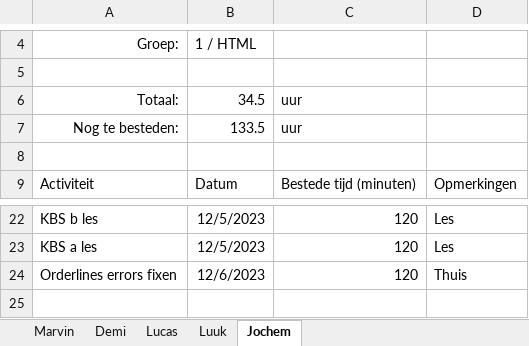
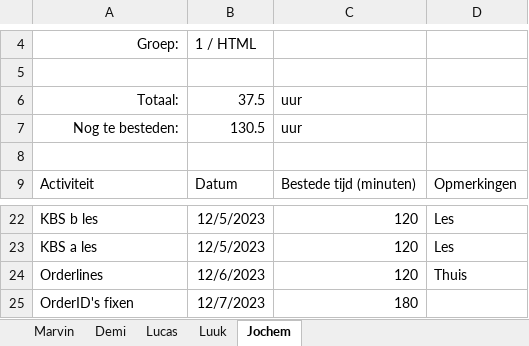
Before and after one commit to YoungSilent/nerdy_gadgets, an Excel workbook: docs/oplevering/08Projectdocumentatie/Tijdschrijfformulier.xlsx, sheet Jochem, drawn as a sheet; only a part is shown, gaps mark what is left out; values as stored, in another font and other column widths than the file's, no borders; table styles not drawn; the diff names each change by its address in the sheet, - before the commit and + after, or states it on an @@ line.

Commit message:
tijd

```diff
--- a/docs/oplevering/08Projectdocumentatie/Tijdschrijfformulier.xlsx (sheet Jochem)
+++ b/docs/oplevering/08Projectdocumentatie/Tijdschrijfformulier.xlsx (sheet Jochem)
-B6: 34.5
+B6: 37.5
-B7: 133.5
+B7: 130.5
-A24: Orderlines errors fixen
+A24: Orderlines
+row 25: OrderID's fixen | 12/7/2023 | 180
```
